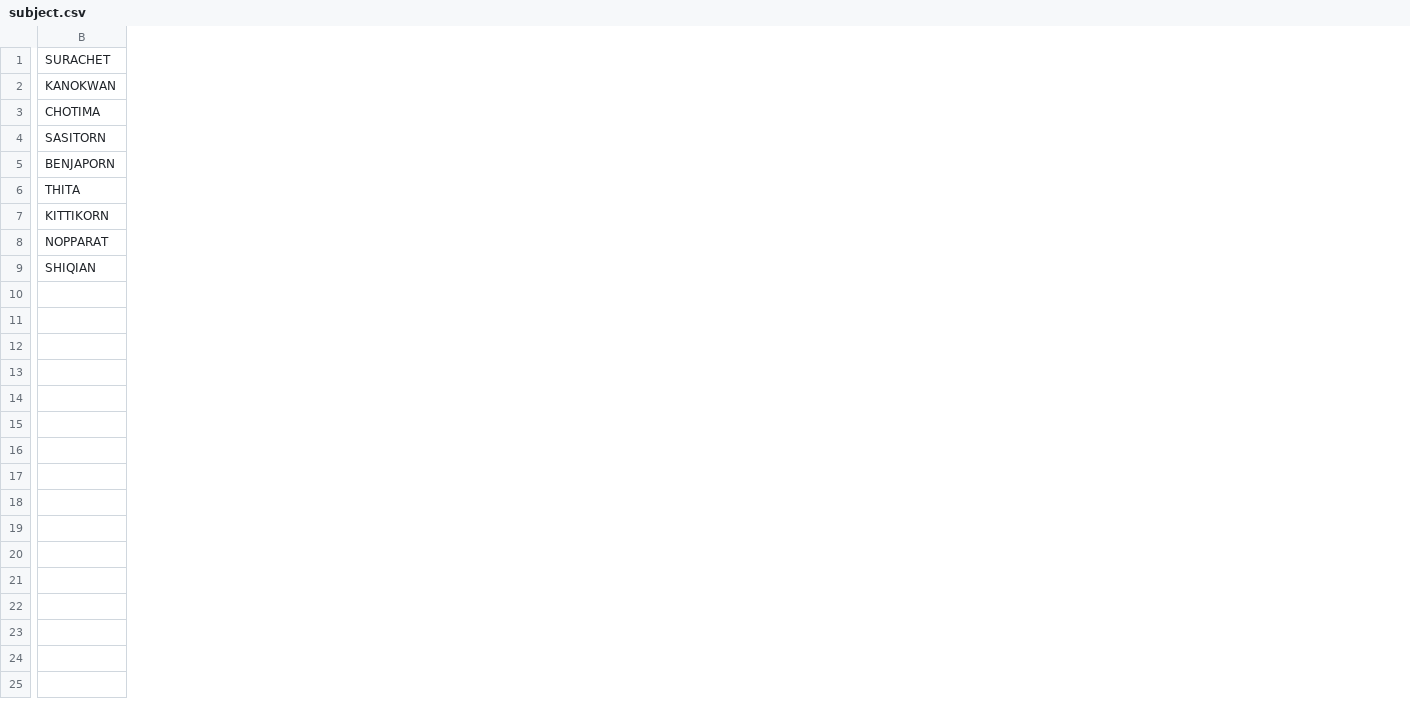
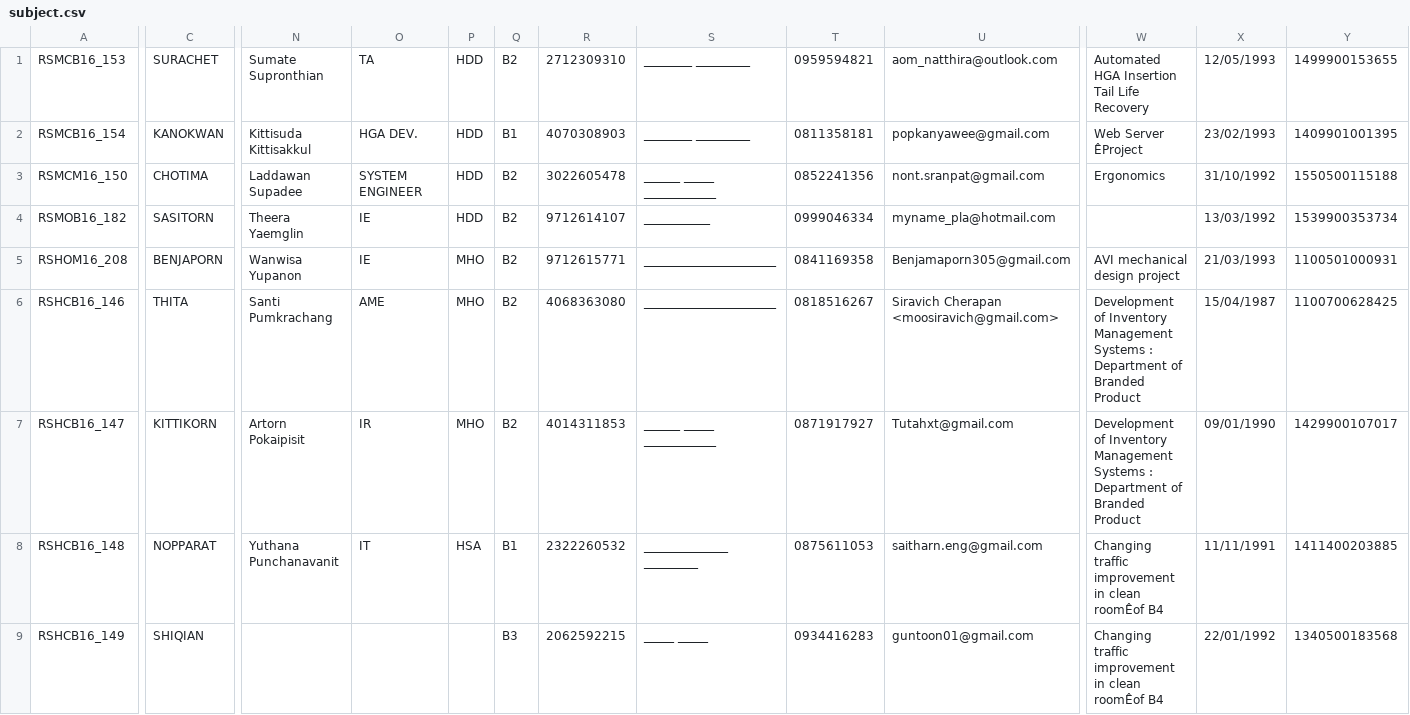
Before and after one commit to kittipanP/cwie, a CSV file: ui_connect/student_management/insert/import/excel/subject.csv, drawn as a sheet; only a part is shown, gaps mark what is left out; the diff covers the shown part only; the diff names each change by its address in the sheet, - before the commit and + after, or states it on an @@ line.

Commit message:
can insert rows to trainee_info table from .csv file

```diff
--- a/ui_connect/student_management/insert/import/excel/subject.csv
+++ b/ui_connect/student_management/insert/import/excel/subject.csv
+column A, rows 1-9: RSMCB16_153 | RSMCB16_154 | RSMCM16_150 | RSMOB16_182 | RSHOM16_208 | RSHCB16_146 | RSHCB16_147 | RSHCB16_148 | RSHCB16_149
+column N, rows 1-8: Sumate Supronthian | Kittisuda Kittisakkul | Laddawan Supadee | Theera Yaemglin | Wanwisa Yupanon | Santi Pumkrachang | Artorn Pokaipisit | Yuthana Punchanavanit
+column O, rows 1-8: TA | HGA DEV. | SYSTEM ENGINEER | IE | IE | AME | IR | IT
+column P, rows 1-8: HDD | HDD | HDD | HDD | MHO | MHO | MHO | HSA
+column Q, rows 1-9: B2 | B1 | B2 | B2 | B2 | B2 | B2 | B1 | B3
+column R, rows 1-9: 2712309310 | 4070308903 | 3022605478 | 9712614107 | 9712615771 | 4068363080 | 4014311853 | 2322260532 | 2062592215
+column S, rows 1-9: ________ _________ | ________ _________ | ______ _____ ____________ | ___________ | ______________________ | ______________________ | ______ _____ ____________ | ______________ _________ | _____ _____
+column T, rows 1-9: 0959594821 | 0811358181 | 0852241356 | 0999046334 | 0841169358 | 0818516267 | 0871917927 | 0875611053 | 0934416283
+column U, rows 1-9: aom_natthira@outlook.com | popkanyawee@gmail.com | nont.sranpat@gmail.com | myname_pla@hotmail.com | Benjamaporn305@gmail.com | Siravich Cherapan <moosiravich@gmail.com> | Tutahxt@gmail.com | saitharn.eng@gmail.com | guntoon01@gmail.com
+column W, rows 1-9: Automated HGA Insertion Tail Life Recovery | Web Server ÊProject | Ergonomics |  | AVI mechanical design project | Development of Inventory Management Systems : Department of Branded Product | Development of Inventory Management Systems : Department of Branded Product | Changing traffic improvement in clean roomÊof B4 | Changing traffic improvement in clean roomÊof B4
+column X, rows 1-9: 12/05/1993 | 23/02/1993 | 31/10/1992 | 13/03/1992 | 21/03/1993 | 15/04/1987 | 09/01/1990 | 11/11/1991 | 22/01/1992
+column Y, rows 1-9: 1499900153655 | 1409901001395 | 1550500115188 | 1539900353734 | 1100501000931 | 1100700628425 | 1429900107017 | 1411400203885 | 1340500183568
```
Also changed, not shown: 4 added columns and 7 edited cells elsewhere in this file, 2 other files.
